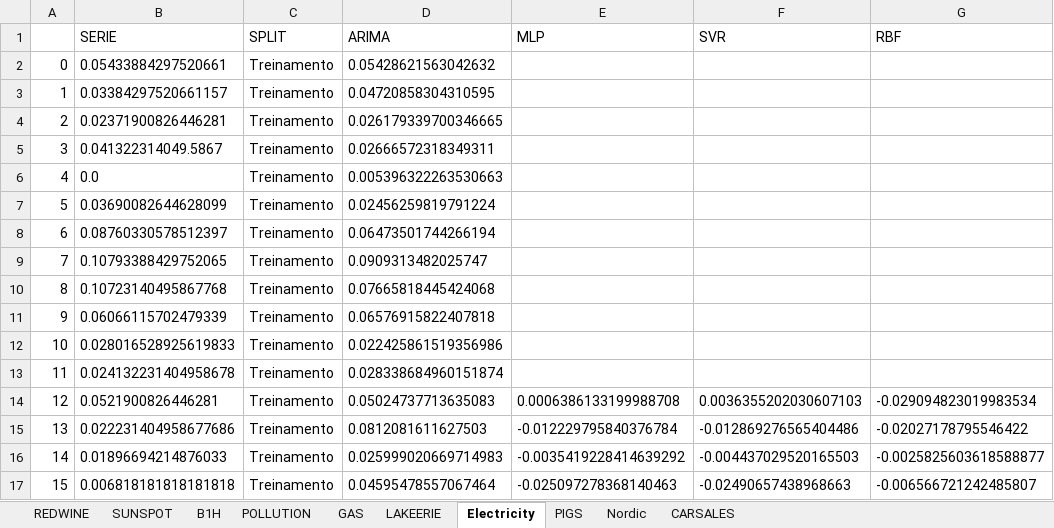
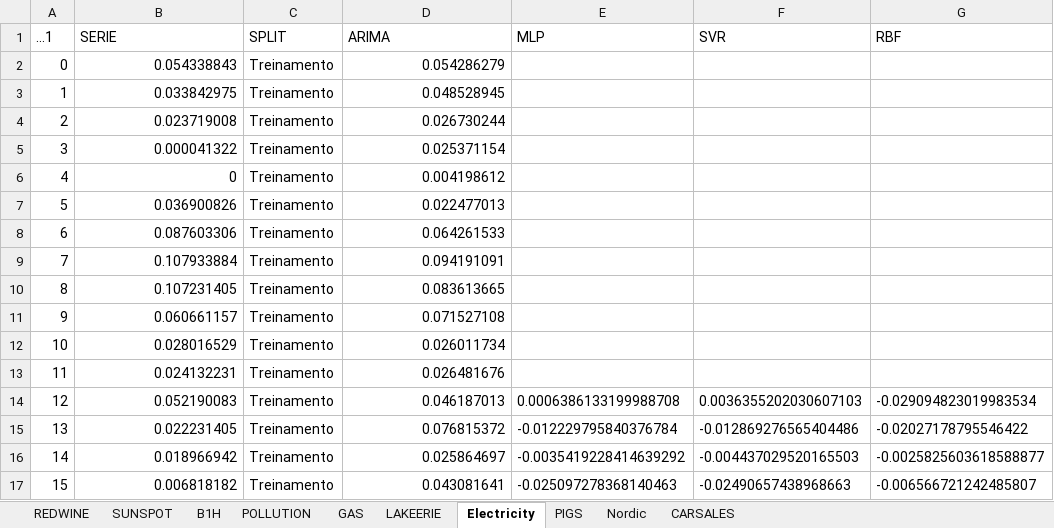
Before and after one commit to filipeclduarte/datasets, an Excel workbook: RESULTADOS_ARIMA.xlsx, sheet Electricity, drawn as a sheet; only a part is shown; values as stored, in another font and other column widths than the file's, no borders; the diff covers the shown part only; the diff names each change by its address in the sheet, - before the commit and + after, or states it on an @@ line.

```diff
--- a/RESULTADOS_ARIMA.xlsx (sheet Electricity)
+++ b/RESULTADOS_ARIMA.xlsx (sheet Electricity)
-A1: (empty)
+A1: ...1
-B2 (SERIE): 0.05433884297520661
+B2 (SERIE): 0.054338843
-D2 (ARIMA): 0.05428621563042632
+D2 (ARIMA): 0.054286279
-B3 (SERIE): 0.03384297520661157
+B3 (SERIE): 0.033842975
-D3 (ARIMA): 0.04720858304310595
+D3 (ARIMA): 0.048528945
-B4 (SERIE): 0.02371900826446281
+B4 (SERIE): 0.023719008
-D4 (ARIMA): 0.026179339700346665
+D4 (ARIMA): 0.026730244
-B5 (SERIE): 0.041322314049.5867
+B5 (SERIE): 0.000041322
-D5 (ARIMA): 0.02666572318349311
+D5 (ARIMA): 0.025371154
-B6 (SERIE): 0.0
+B6 (SERIE): 0
-D6 (ARIMA): 0.005396322263530663
+D6 (ARIMA): 0.004198612
-B7 (SERIE): 0.03690082644628099
+B7 (SERIE): 0.036900826
-D7 (ARIMA): 0.02456259819791224
+D7 (ARIMA): 0.022477013
-B8 (SERIE): 0.08760330578512397
+B8 (SERIE): 0.087603306
-D8 (ARIMA): 0.06473501744266194
+D8 (ARIMA): 0.064261533
-B9 (SERIE): 0.10793388429752065
+B9 (SERIE): 0.107933884
-D9 (ARIMA): 0.0909313482025747
+D9 (ARIMA): 0.094191091
-B10 (SERIE): 0.10723140495867768
+B10 (SERIE): 0.107231405
-D10 (ARIMA): 0.07665818445424068
+D10 (ARIMA): 0.083613665
-B11 (SERIE): 0.06066115702479339
+B11 (SERIE): 0.060661157
-D11 (ARIMA): 0.06576915822407818
+D11 (ARIMA): 0.071527108
-B12 (SERIE): 0.028016528925619833
+B12 (SERIE): 0.028016529
-D12 (ARIMA): 0.022425861519356986
+D12 (ARIMA): 0.026011734
-B13 (SERIE): 0.024132231404958678
+B13 (SERIE): 0.024132231
-D13 (ARIMA): 0.028338684960151874
+D13 (ARIMA): 0.026481676
-B14 (SERIE): 0.0521900826446281
+B14 (SERIE): 0.052190083
-D14 (ARIMA): 0.05024737713635083
+D14 (ARIMA): 0.046187013
-B15 (SERIE): 0.022231404958677686
+B15 (SERIE): 0.022231405
-D15 (ARIMA): 0.0812081611627503
+D15 (ARIMA): 0.076815372
-B16 (SERIE): 0.01896694214876033
+B16 (SERIE): 0.018966942
-D16 (ARIMA): 0.025999020669714983
+D16 (ARIMA): 0.025864697
-B17 (SERIE): 0.006818181818181818
+B17 (SERIE): 0.006818182
-D17 (ARIMA): 0.04595478557067464
+D17 (ARIMA): 0.043081641
```
Also changed, not shown: 939 edited cells and cell formats elsewhere in this sheet, sheet Nordic, sheet B1H, sheet LAKEERIE, sheet SUNSPOT, sheet GAS, sheet PIGS, 3 more sheets.
